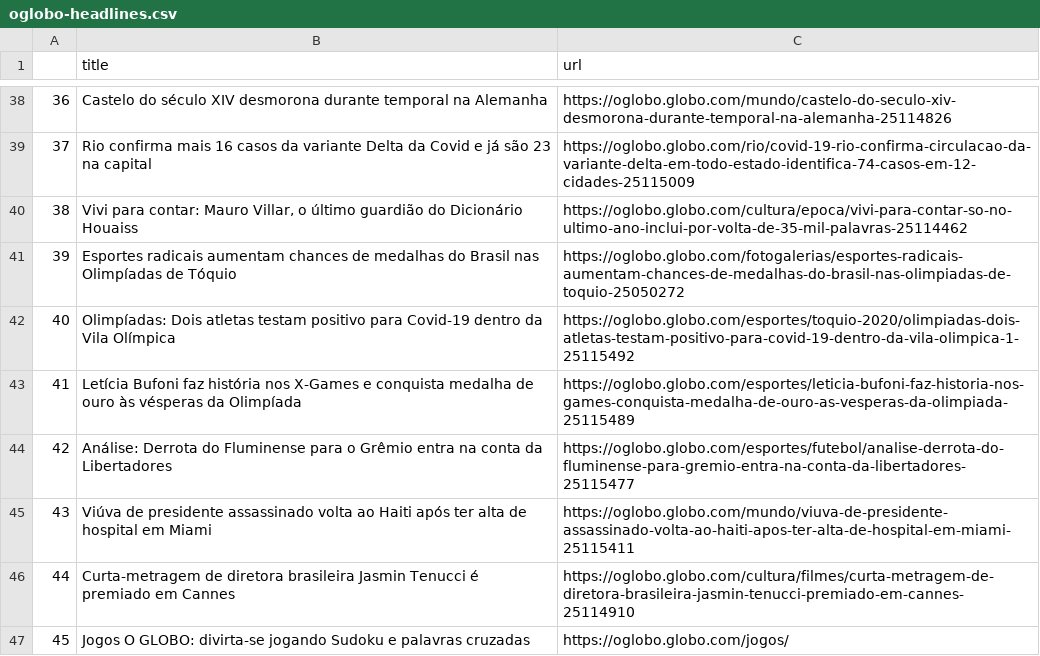
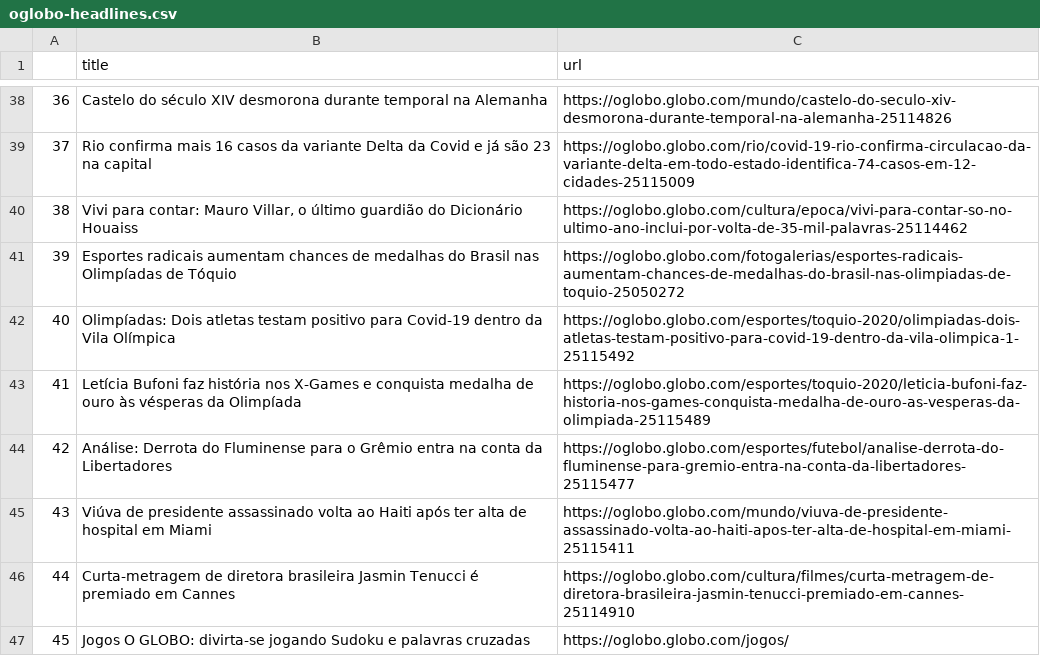
Before and after one commit to belisards/oglobo_headlines, a CSV file: oglobo-headlines.csv, drawn as a sheet; only a part is shown, gaps mark what is left out; the diff names each change by its address in the sheet, - before the commit and + after, or states it on an @@ line.

```diff
--- a/oglobo-headlines.csv
+++ b/oglobo-headlines.csv
-C43 (url): https://oglobo.globo.com/esportes/leticia-bufoni-faz-historia-nos-games-conquista-medalha-de-ouro-as-vesperas-da-olimpiada-25115489
+C43 (url): https://oglobo.globo.com/esportes/toquio-2020/leticia-bufoni-faz-historia-nos-games-conquista-medalha-de-ouro-as-vesperas-da-olimpiada-25115489
```
